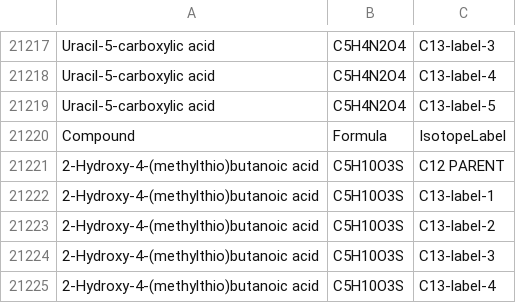
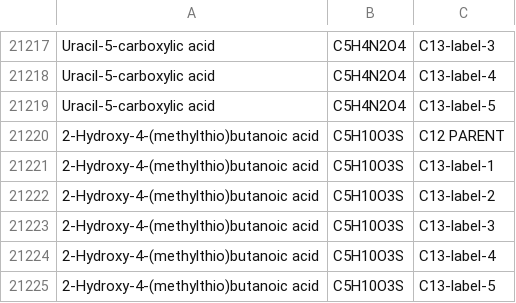
Before and after one commit to pattilab/NA_Corr, a CSV file: AccuCor.csv, drawn as a sheet; only a part is shown, gaps mark what is left out; the shorter side is filled out with more unchanged rows.

Commit message:
Update AccuCor.csv

```diff
--- a/AccuCor.csv
+++ b/AccuCor.csv
@@ -21219,3 +21219,2 @@ Uracil-5-carboxylic acid,C5H4N2O4,C13-label-4
 Uracil-5-carboxylic acid,C5H4N2O4,C13-label-5
-Compound,Formula,IsotopeLabel
 2-Hydroxy-4-(methylthio)butanoic acid,C5H10O3S,C12 PARENT
```
